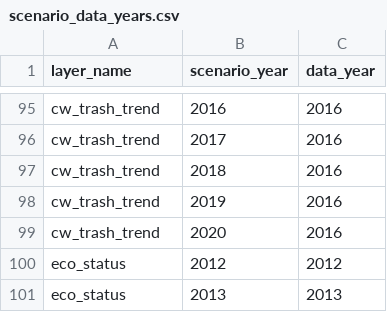
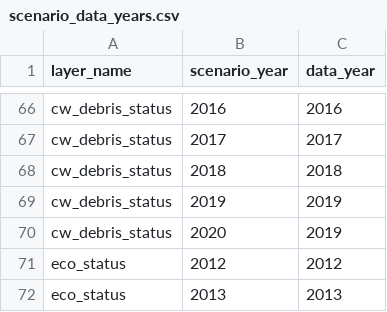
Before and after one commit to OHI-4site/pal-scores, a CSV file: region/conf/scenario_data_years.csv, drawn as a sheet; only a part is shown, gaps mark what is left out; removed rows and columns are numbered as before the commit, all else as after; the diff covers the shown part only; the diff names each change by its address in the sheet, - before the commit and + after, or states it on an @@ line.

```diff
--- a/region/conf/scenario_data_years.csv
+++ b/region/conf/scenario_data_years.csv
-A66 (layer_name): cw_trash_trend
+A66 (layer_name): cw_debris_status
-row 96: cw_trash_trend | 2017 | 2016
-row 97: cw_trash_trend | 2018 | 2016
-row 98: cw_trash_trend | 2019 | 2016
-row 99: cw_trash_trend | 2020 | 2016
+row 67: cw_debris_status | 2017 | 2017
+row 68: cw_debris_status | 2018 | 2018
+row 69: cw_debris_status | 2019 | 2019
+row 70: cw_debris_status | 2020 | 2019
```
Also changed, not shown: 29 removed rows and 2 edited cells elsewhere in this file, region/layers.csv, 1 other file.
